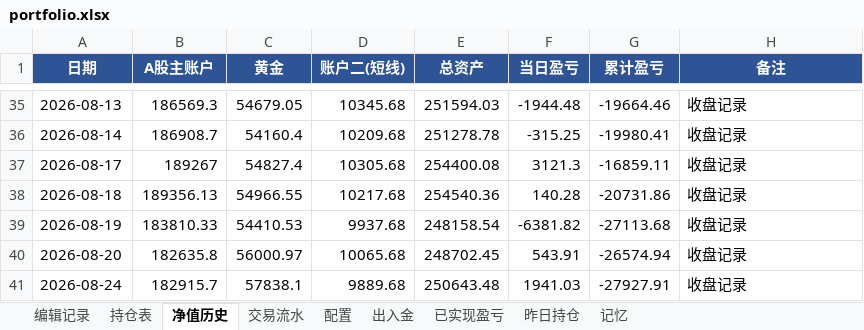
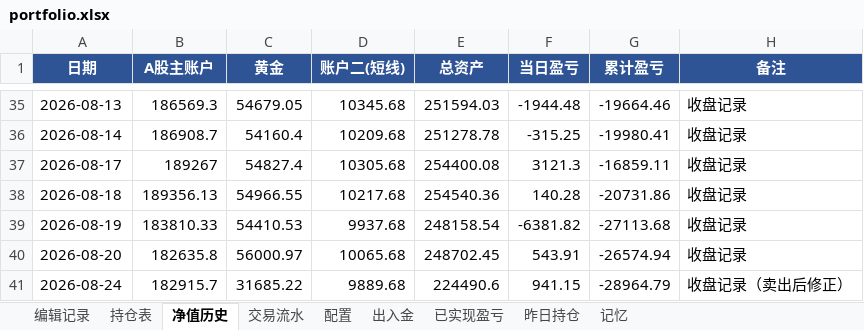
Before and after one commit to wanchangjia-png/investment-agent, an Excel workbook: portfolio.xlsx, sheet 净值历史, drawn as a sheet; only a part is shown, gaps mark what is left out; values as stored, in another font and other column widths than the file's, no borders; the diff names each change by its address in the sheet, - before the commit and + after, or states it on an @@ line.

```diff
--- a/portfolio.xlsx (sheet 净值历史)
+++ b/portfolio.xlsx (sheet 净值历史)
-C41 (黄金): 57838.1
+C41 (黄金): 31685.22
-E41 (总资产): 250643.48
+E41 (总资产): 224490.6
-F41 (当日盈亏): 1941.03
+F41 (当日盈亏): 941.15
-G41 (累计盈亏): -27927.91
+G41 (累计盈亏): -28964.79
-H41 (备注): 收盘记录
+H41 (备注): 收盘记录（卖出后修正）
```
Also changed, not shown: sheet 持仓表, sheet 编辑记录, 1 other file.
